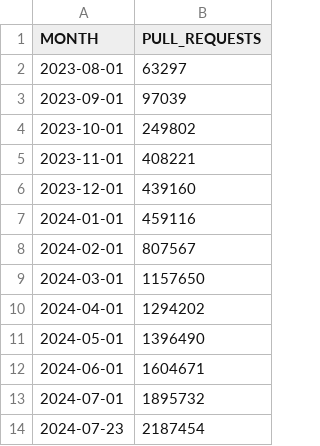
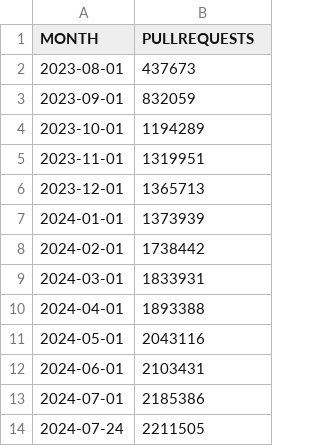
Before and after one commit to lukaszgryglicki/insights-pkis, a CSV file: number_of_pullrequests_range_month.csv, drawn as a sheet.

```diff
--- a/number_of_pullrequests_range_month.csv
+++ b/number_of_pullrequests_range_month.csv
@@ -1,14 +1,14 @@
-"MONTH","PULL_REQUESTS"
-"2023-08-01","63297"
-"2023-09-01","97039"
-"2023-10-01","249802"
-"2023-11-01","408221"
-"2023-12-01","439160"
-"2024-01-01","459116"
-"2024-02-01","807567"
-"2024-03-01","1157650"
-"2024-04-01","1294202"
-"2024-05-01","1396490"
-"2024-06-01","1604671"
-"2024-07-01","1895732"
-"2024-07-23","2187454"
+"MONTH","PULLREQUESTS"
+"2023-08-01","437673"
+"2023-09-01","832059"
+"2023-10-01","1194289"
+"2023-11-01","1319951"
+"2023-12-01","1365713"
+"2024-01-01","1373939"
+"2024-02-01","1738442"
+"2024-03-01","1833931"
+"2024-04-01","1893388"
+"2024-05-01","2043116"
+"2024-06-01","2103431"
+"2024-07-01","2185386"
+"2024-07-24","2211505"
```
Also changed, not shown: number_of_commits_range_month.csv, number_of_contributors_range_month.csv, 41 other files.
